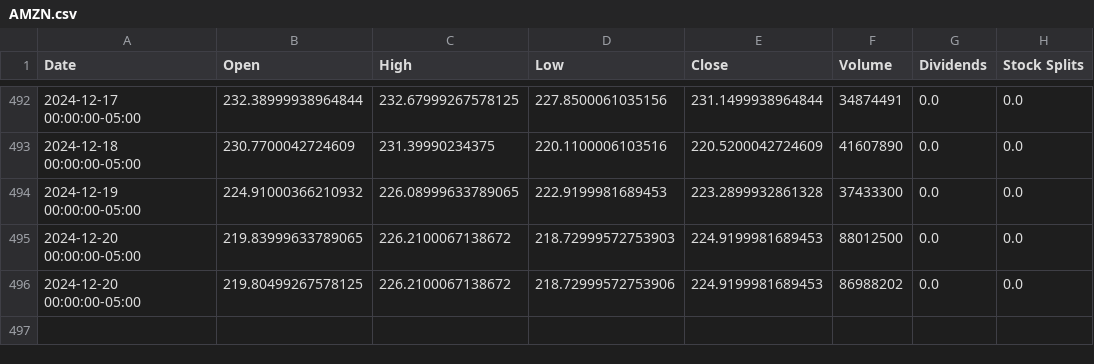
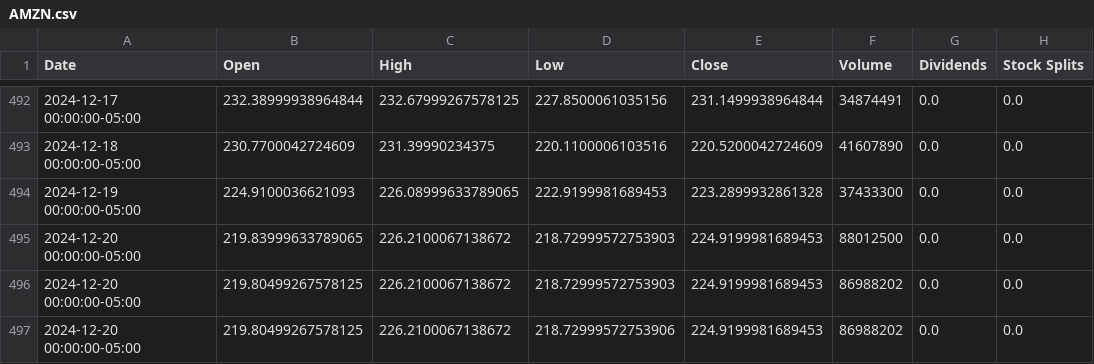
Before and after one commit to saisandeep97/StockForecastSentimentEndtoEnd, a CSV file: stock_data/AMZN.csv, drawn as a sheet; only a part is shown, gaps mark what is left out.

```diff
--- a/stock_data/AMZN.csv
+++ b/stock_data/AMZN.csv
@@ -493,4 +493,5 @@ Date,Open,High,Low,Close,Volume,Dividends,Stock Splits
 2024-12-18 00:00:00-05:00,230.7700042724609,231.39990234375,220.1100006103516,220.5200042724609,41607890,0.0,0.0
-2024-12-19 00:00:00-05:00,224.91000366210932,226.08999633789065,222.9199981689453,223.2899932861328,37433300,0.0,0.0
+2024-12-19 00:00:00-05:00,224.9100036621093,226.08999633789065,222.9199981689453,223.2899932861328,37433300,0.0,0.0
 2024-12-20 00:00:00-05:00,219.83999633789065,226.2100067138672,218.72999572753903,224.9199981689453,88012500,0.0,0.0
+2024-12-20 00:00:00-05:00,219.80499267578125,226.2100067138672,218.72999572753903,224.9199981689453,86988202,0.0,0.0
 2024-12-20 00:00:00-05:00,219.80499267578125,226.2100067138672,218.72999572753906,224.9199981689453,86988202,0.0,0.0
```
Also changed, not shown: stock_data/AAPL.csv, stock_data/GOOGL.csv, 2 other files.
